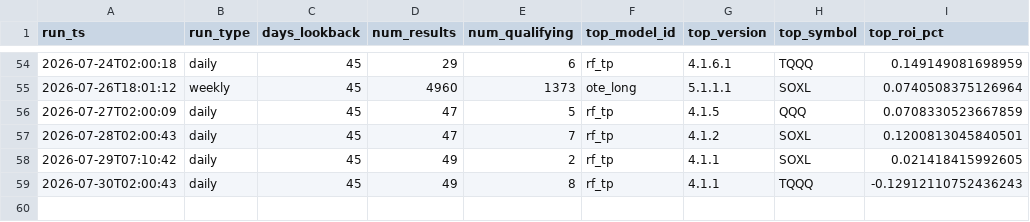
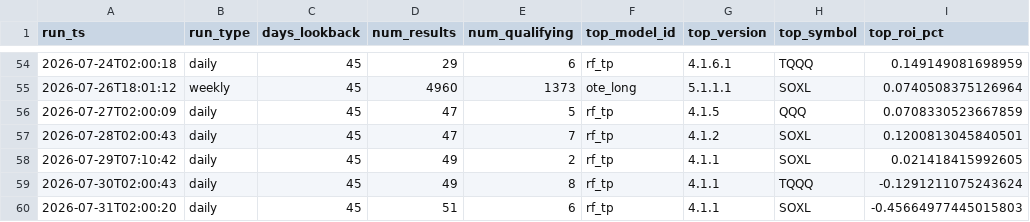
Before and after one commit to tenex-lab/auto_trading, a CSV file: registry/run_log.csv, drawn as a sheet; only a part is shown, gaps mark what is left out.

Commit message:
Daily run: 20260731

```diff
--- a/registry/run_log.csv
+++ b/registry/run_log.csv
@@ -58,2 +58,3 @@ run_ts,run_type,days_lookback,num_results,num_qualifying,top_model_id,top_versio
 2026-07-29T07:10:42,daily,45,49,2,rf_tp,4.1.1,SOXL,0.021418415992605
-2026-07-30T02:00:43,daily,45,49,8,rf_tp,4.1.1,TQQQ,-0.12912110752436243
+2026-07-30T02:00:43,daily,45,49,8,rf_tp,4.1.1,TQQQ,-0.1291211075243624
+2026-07-31T02:00:20,daily,45,51,6,rf_tp,4.1.1,SOXL,-0.45664977445015803
```
Also changed, not shown: 2 other files.
